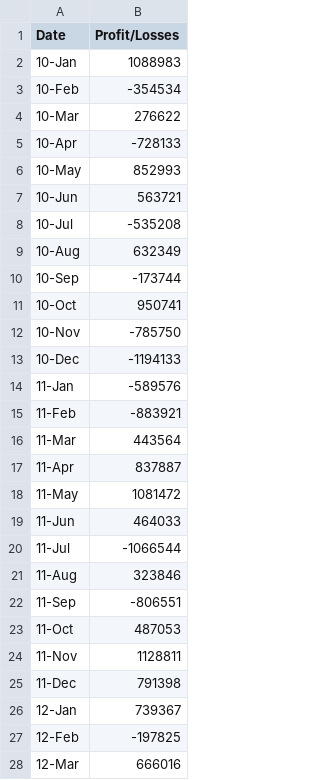
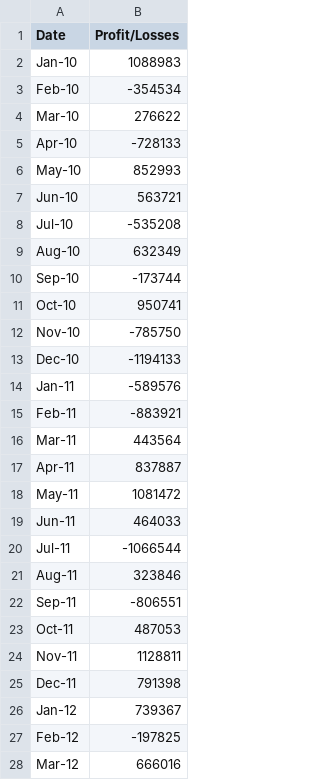
Before and after one commit to Mjkey2/python-challenge, a CSV file: PyBank/Resources/budget_data.csv, drawn as a sheet; only a part is shown; the diff covers the shown part only.

```diff
--- a/PyBank/Resources/budget_data.csv
+++ b/PyBank/Resources/budget_data.csv
@@ -1,28 +1,28 @@
 Date,Profit/Losses
-10-Jan,1088983
-10-Feb,-354534
-10-Mar,276622
-10-Apr,-728133
-10-May,852993
-10-Jun,563721
-10-Jul,-535208
-10-Aug,632349
-10-Sep,-173744
-10-Oct,950741
-10-Nov,-785750
-10-Dec,-1194133
-11-Jan,-589576
-11-Feb,-883921
-11-Mar,443564
-11-Apr,837887
-11-May,1081472
-11-Jun,464033
-11-Jul,-1066544
-11-Aug,323846
-11-Sep,-806551
-11-Oct,487053
-11-Nov,1128811
-11-Dec,791398
-12-Jan,739367
-12-Feb,-197825
-12-Mar,666016
+Jan-10,1088983
+Feb-10,-354534
+Mar-10,276622
+Apr-10,-728133
+May-10,852993
+Jun-10,563721
+Jul-10,-535208
+Aug-10,632349
+Sep-10,-173744
+Oct-10,950741
+Nov-10,-785750
+Dec-10,-1194133
+Jan-11,-589576
+Feb-11,-883921
+Mar-11,443564
+Apr-11,837887
+May-11,1081472
+Jun-11,464033
+Jul-11,-1066544
+Aug-11,323846
+Sep-11,-806551
+Oct-11,487053
+Nov-11,1128811
+Dec-11,791398
+Jan-12,739367
+Feb-12,-197825
+Mar-12,666016
```
Also changed, not shown: 59 edited cells elsewhere in this file, 3 other files.
